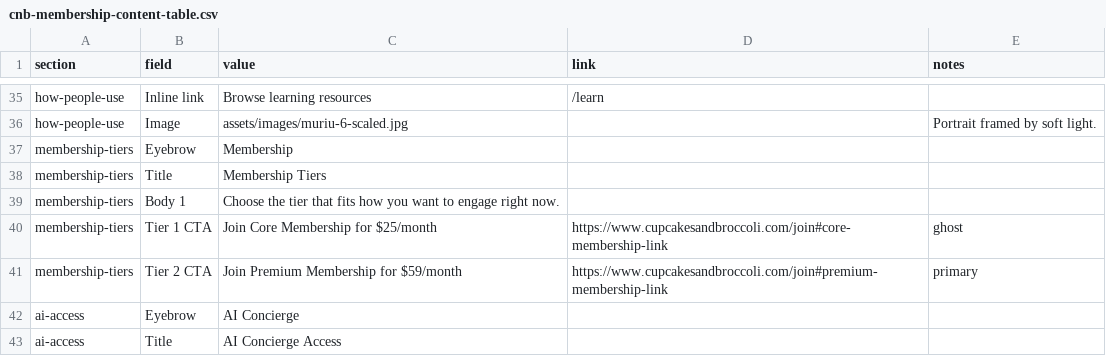
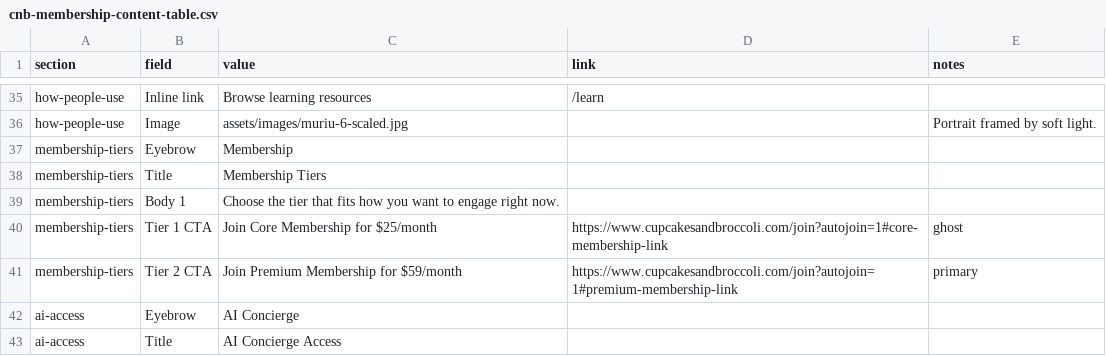
Before and after one commit to scampbe3/CNB, a CSV file: data/cnb-membership-content-table.csv, drawn as a sheet; only a part is shown, gaps mark what is left out.

Commit message:
members options v2

```diff
--- a/data/cnb-membership-content-table.csv
+++ b/data/cnb-membership-content-table.csv
@@ -39,4 +39,4 @@ membership-tiers,Title,Membership Tiers,,
 membership-tiers,Body 1,Choose the tier that fits how you want to engage right now.,,
-membership-tiers,Tier 1 CTA,Join Core Membership for $25/month,https://www.cupcakesandbroccoli.com/join#core-membership-link,ghost
-membership-tiers,Tier 2 CTA,Join Premium Membership for $59/month,https://www.cupcakesandbroccoli.com/join#premium-membership-link,primary
+membership-tiers,Tier 1 CTA,Join Core Membership for $25/month,https://www.cupcakesandbroccoli.com/join?autojoin=1#core-membership-link,ghost
+membership-tiers,Tier 2 CTA,Join Premium Membership for $59/month,https://www.cupcakesandbroccoli.com/join?autojoin=1#premium-membership-link,primary
 ai-access,Eyebrow,AI Concierge,,
```
Also changed, not shown: 3 other files.
